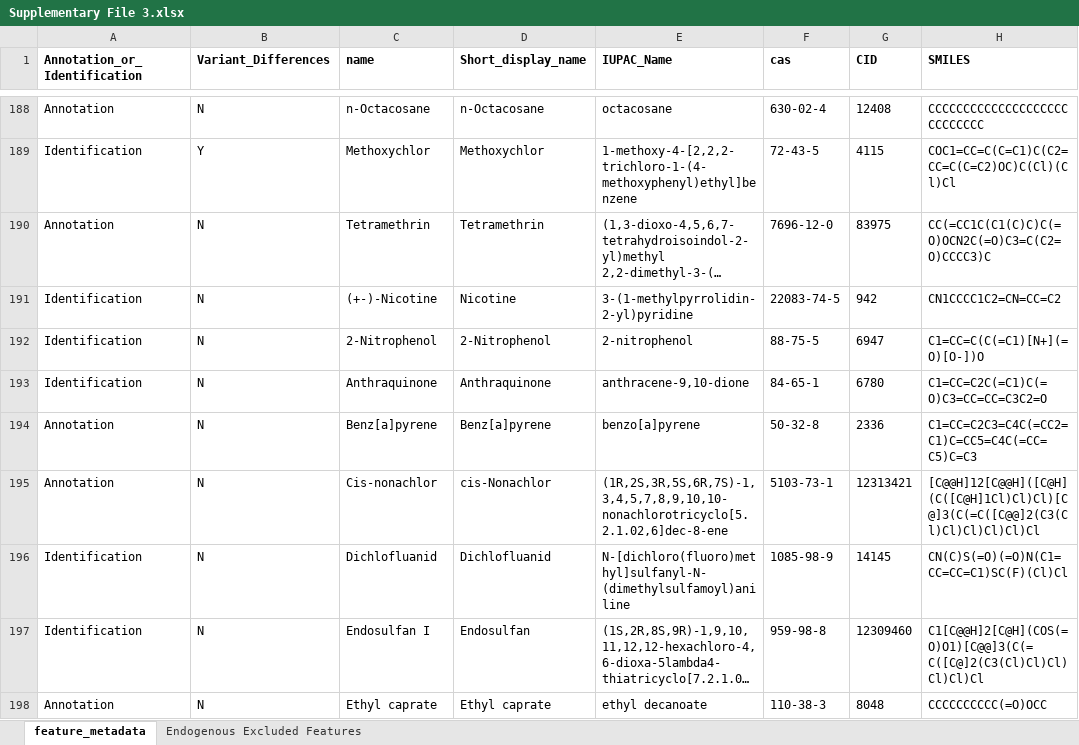
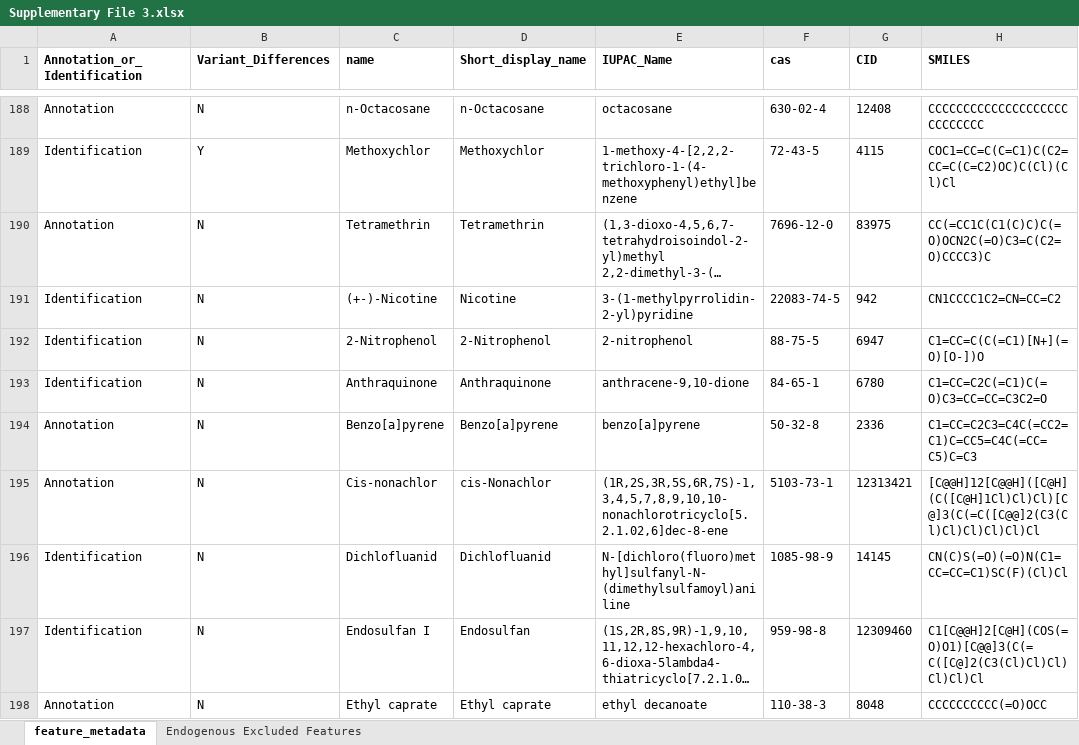
Before and after one commit to jdpreston30/thyroid-exposomics-2025, an Excel workbook: Supplementary Data Files/Supplementary File 3.xlsx, sheet feature_metadata, drawn as a sheet; only a part is shown, gaps mark what is left out; long unchanged cells end in …; values as stored, in another font and other column widths than the file's, no borders; conditional formats not drawn; the diff names each change by its address in the sheet, - before the commit and + after, or states it on an @@ line.

```diff
--- a/Supplementary Data Files/Supplementary File 3.xlsx (sheet feature_metadata)
+++ b/Supplementary Data Files/Supplementary File 3.xlsx (sheet feature_metadata)
-C194 (name): Benz[a]pyrene
+C194 (name): Benzo[a]pyrene
-D194 (Short_display_name): Benz[a]pyrene
+D194 (Short_display_name): Benzo[a]pyrene
```
Also changed, not shown: Supplementary Data Files/Supplementary File 4.xlsx, 4 other files.
